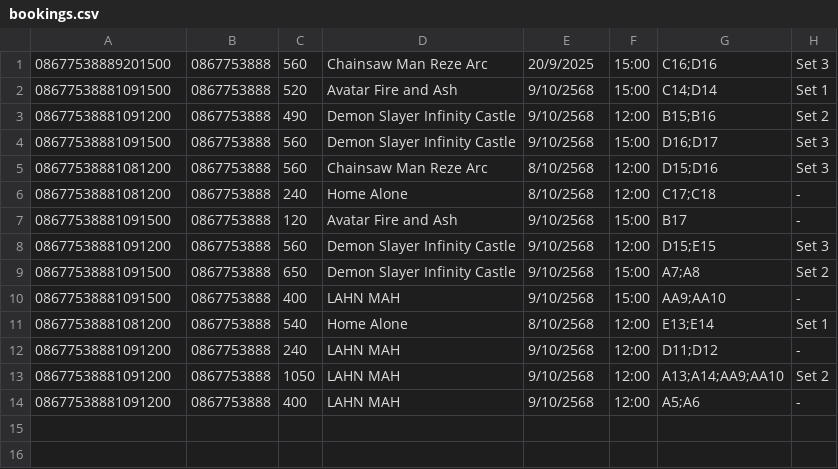
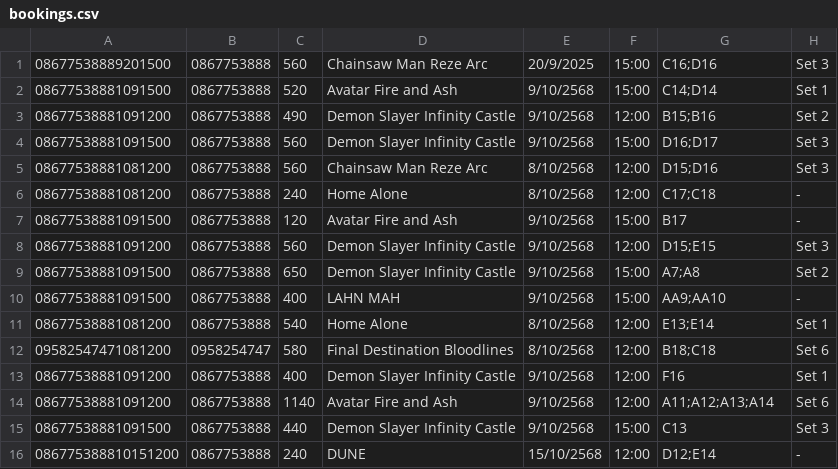
Before and after one commit to nichapa67/cinema, a CSV file: File/bookings.csv, drawn as a sheet.

```diff
--- a/File/bookings.csv
+++ b/File/bookings.csv
@@ -11,4 +11,6 @@
 08677538881081200,0867753888,540,Home Alone,8/10/2568,12:00,E13;E14,Set 1
-08677538881091200,0867753888,240,LAHN MAH,9/10/2568,12:00,D11;D12,-
-08677538881091200,0867753888,1050,LAHN MAH,9/10/2568,12:00,A13;A14;AA9;AA10,Set 2
-08677538881091200,0867753888,400,LAHN MAH,9/10/2568,12:00,A5;A6,-
+09582547471081200,0958254747,580,Final Destination Bloodlines,8/10/2568,12:00,B18;C18,Set 6
+08677538881091200,0867753888,400,Demon Slayer Infinity Castle,9/10/2568,12:00,F16,Set 1
+08677538881091200,0867753888,1140,Avatar Fire and Ash,9/10/2568,12:00,A11;A12;A13;A14,Set 6
+08677538881091500,0867753888,440,Demon Slayer Infinity Castle,9/10/2568,15:00,C13,Set 3
+086775388810151200,0867753888,240,DUNE,15/10/2568,12:00,D12;E14,-
```
Also changed, not shown: File/movies.csv, 1 other file.
